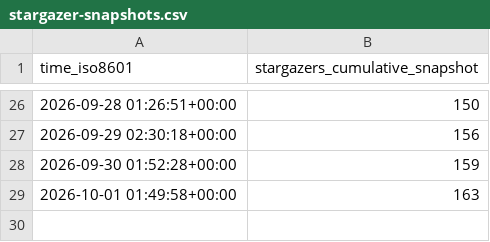
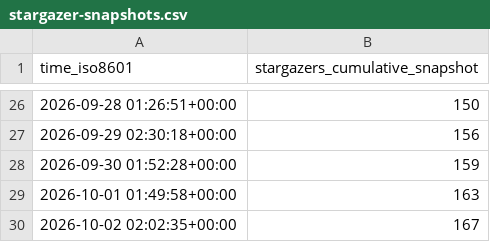
Before and after one commit to Yudaotor/lyrimuse, a CSV file: Yudaotor/lyrimuse/ghrs-data/stargazer-snapshots.csv, drawn as a sheet; only a part is shown, gaps mark what is left out; the diff names each change by its address in the sheet, - before the commit and + after, or states it on an @@ line.

```diff
--- a/Yudaotor/lyrimuse/ghrs-data/stargazer-snapshots.csv
+++ b/Yudaotor/lyrimuse/ghrs-data/stargazer-snapshots.csv
+row 30: 2026-10-02 02:02:35+00:00 | 167
```
Also changed, not shown: 3 other files.
